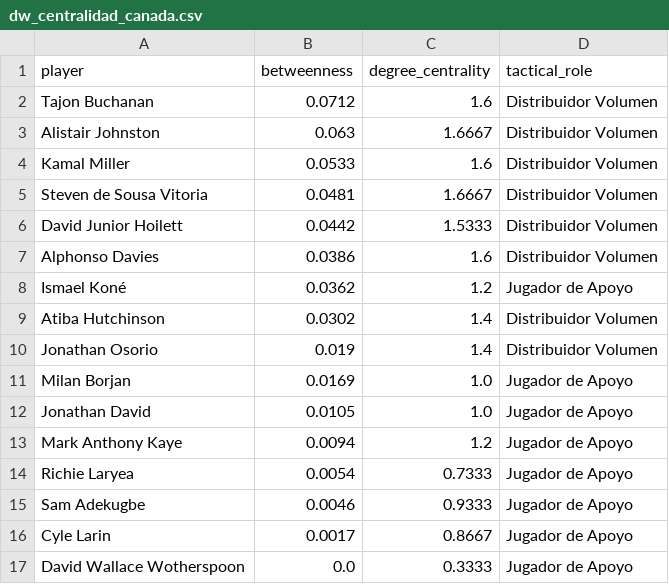
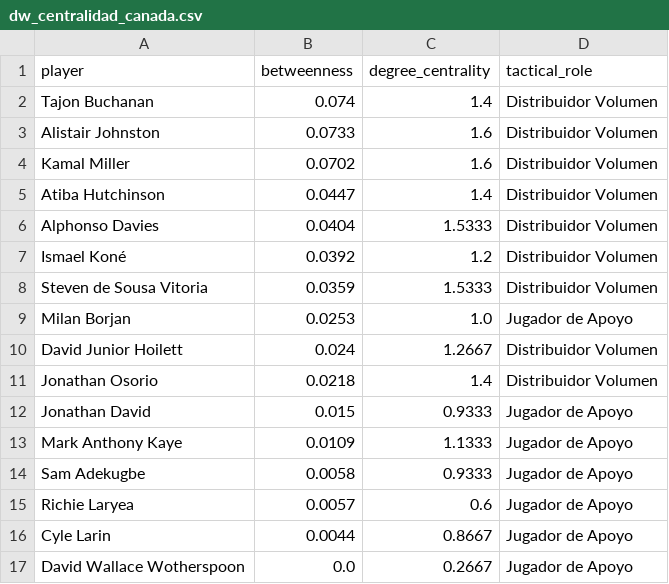
Before and after one commit to alvarosalinaso/tactical-narrative-graph-analysis, a CSV file: data/export/dw_centralidad_canada.csv, drawn as a sheet.

```diff
--- a/data/export/dw_centralidad_canada.csv
+++ b/data/export/dw_centralidad_canada.csv
@@ -1,17 +1,17 @@
 player,betweenness,degree_centrality,tactical_role
-Tajon Buchanan,0.0712,1.6,Distribuidor Volumen
-Alistair Johnston,0.063,1.6667,Distribuidor Volumen
-Kamal Miller,0.0533,1.6,Distribuidor Volumen
-Steven de Sousa Vitoria,0.0481,1.6667,Distribuidor Volumen
-David Junior Hoilett,0.0442,1.5333,Distribuidor Volumen
-Alphonso Davies,0.0386,1.6,Distribuidor Volumen
-Ismael Koné,0.0362,1.2,Jugador de Apoyo
-Atiba Hutchinson,0.0302,1.4,Distribuidor Volumen
-Jonathan Osorio,0.019,1.4,Distribuidor Volumen
-Milan Borjan,0.0169,1.0,Jugador de Apoyo
-Jonathan David,0.0105,1.0,Jugador de Apoyo
-Mark Anthony Kaye,0.0094,1.2,Jugador de Apoyo
-Richie Laryea,0.0054,0.7333,Jugador de Apoyo
-Sam Adekugbe,0.0046,0.9333,Jugador de Apoyo
-Cyle Larin,0.0017,0.8667,Jugador de Apoyo
-David Wallace Wotherspoon,0.0,0.3333,Jugador de Apoyo
+Tajon Buchanan,0.074,1.4,Distribuidor Volumen
+Alistair Johnston,0.0733,1.6,Distribuidor Volumen
+Kamal Miller,0.0702,1.6,Distribuidor Volumen
+Atiba Hutchinson,0.0447,1.4,Distribuidor Volumen
+Alphonso Davies,0.0404,1.5333,Distribuidor Volumen
+Ismael Koné,0.0392,1.2,Distribuidor Volumen
+Steven de Sousa Vitoria,0.0359,1.5333,Distribuidor Volumen
+Milan Borjan,0.0253,1.0,Jugador de Apoyo
+David Junior Hoilett,0.024,1.2667,Distribuidor Volumen
+Jonathan Osorio,0.0218,1.4,Distribuidor Volumen
+Jonathan David,0.015,0.9333,Jugador de Apoyo
+Mark Anthony Kaye,0.0109,1.1333,Jugador de Apoyo
+Sam Adekugbe,0.0058,0.9333,Jugador de Apoyo
+Richie Laryea,0.0057,0.6,Jugador de Apoyo
+Cyle Larin,0.0044,0.8667,Jugador de Apoyo
+David Wallace Wotherspoon,0.0,0.2667,Jugador de Apoyo
```
Also changed, not shown: data/export/dw_centralidad_morocco.csv, data/export/flourish_arc_diagram_canada.csv, 11 other files.
